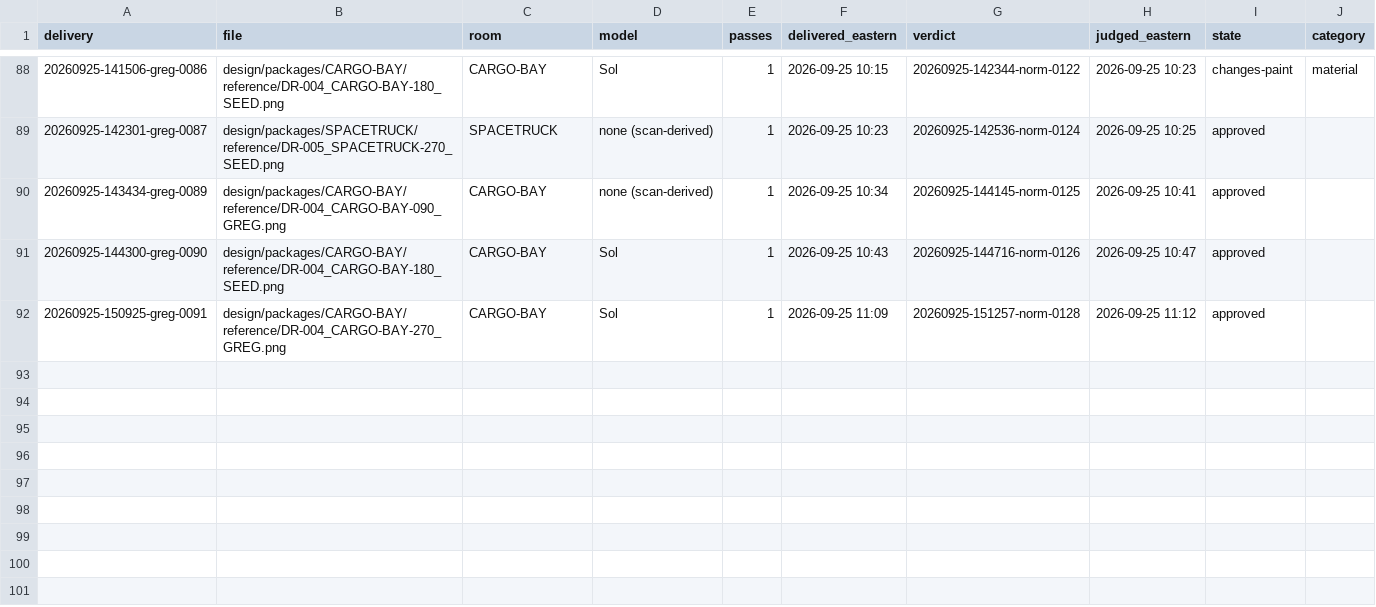
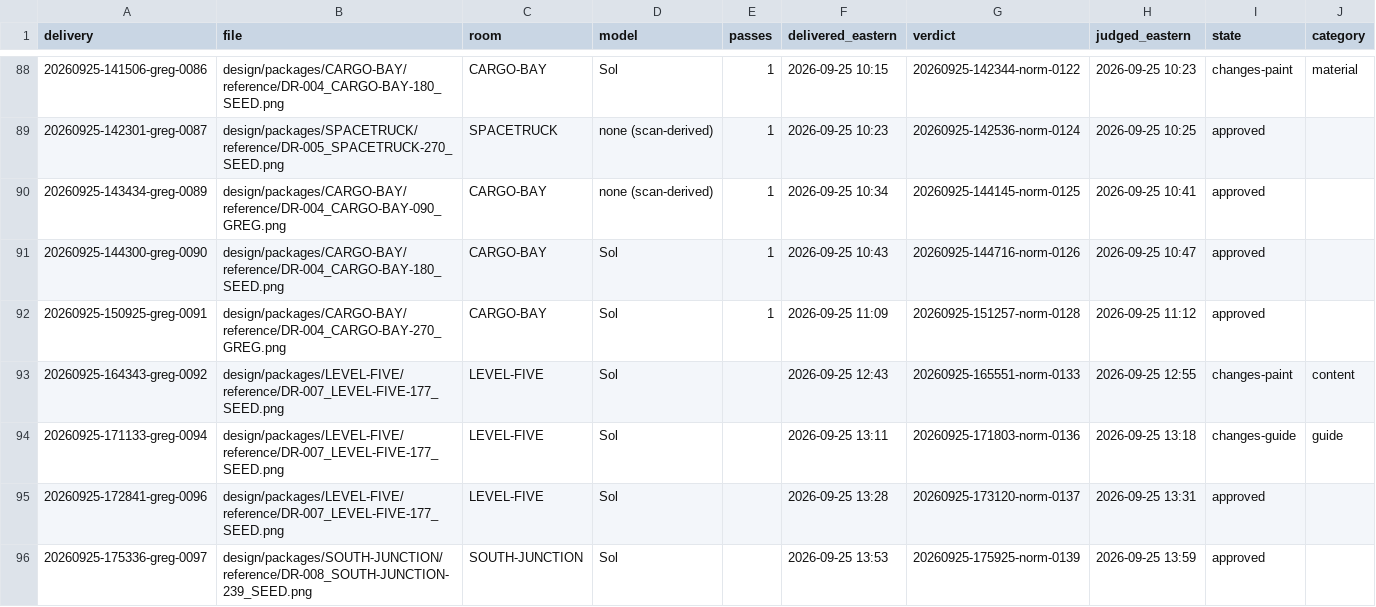
Before and after one commit to joetcochran/stationfall-site, a CSV file: wiki/metrics-deliveries.csv, drawn as a sheet; only a part is shown, gaps mark what is left out.

```diff
--- a/wiki/metrics-deliveries.csv
+++ b/wiki/metrics-deliveries.csv
@@ -92 +92,5 @@ delivery,file,room,model,passes,delivered_eastern,verdict,judged_eastern,state,c
 20260925-150925-greg-0091,design/packages/CARGO-BAY/reference/DR-004_CARGO-BAY-270_GREG.png,CARGO-BAY,Sol,1,2026-09-25 11:09,20260925-151257-norm-0128,2026-09-25 11:12,approved,
+20260925-164343-greg-0092,design/packages/LEVEL-FIVE/reference/DR-007_LEVEL-FIVE-177_SEED.png,LEVEL-FIVE,Sol,,2026-09-25 12:43,20260925-165551-norm-0133,2026-09-25 12:55,changes-paint,content
+20260925-171133-greg-0094,design/packages/LEVEL-FIVE/reference/DR-007_LEVEL-FIVE-177_SEED.png,LEVEL-FIVE,Sol,,2026-09-25 13:11,20260925-171803-norm-0136,2026-09-25 13:18,changes-guide,guide
+20260925-172841-greg-0096,design/packages/LEVEL-FIVE/reference/DR-007_LEVEL-FIVE-177_SEED.png,LEVEL-FIVE,Sol,,2026-09-25 13:28,20260925-173120-norm-0137,2026-09-25 13:31,approved,
+20260925-175336-greg-0097,design/packages/SOUTH-JUNCTION/reference/DR-008_SOUTH-JUNCTION-239_SEED.png,SOUTH-JUNCTION,Sol,,2026-09-25 13:53,20260925-175925-norm-0139,2026-09-25 13:59,approved,
```
Also changed, not shown: wiki/metrics-asks.csv, wiki/metrics-cost.csv, 25 other files.
